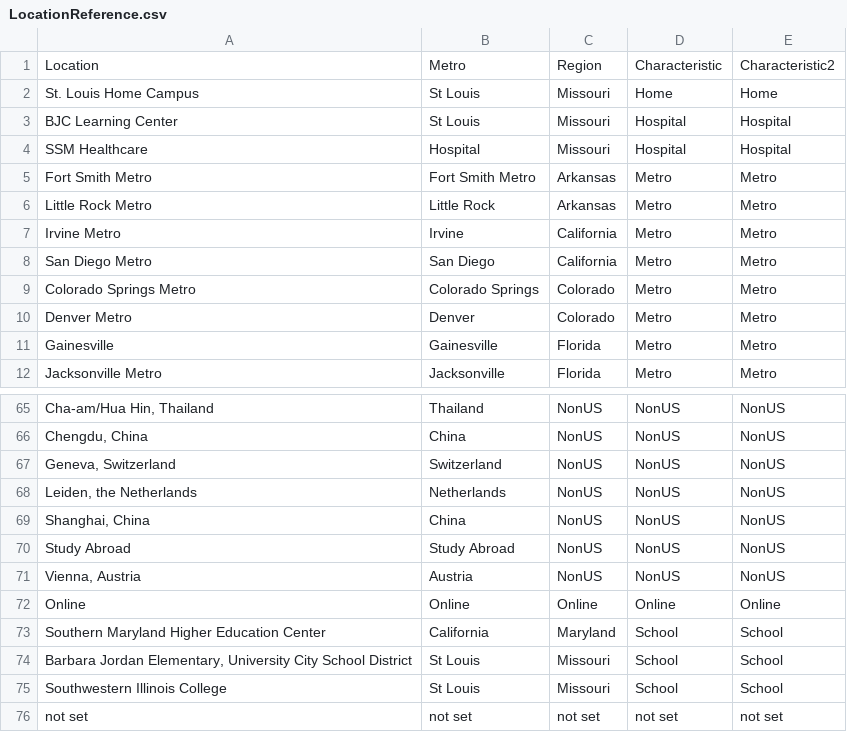
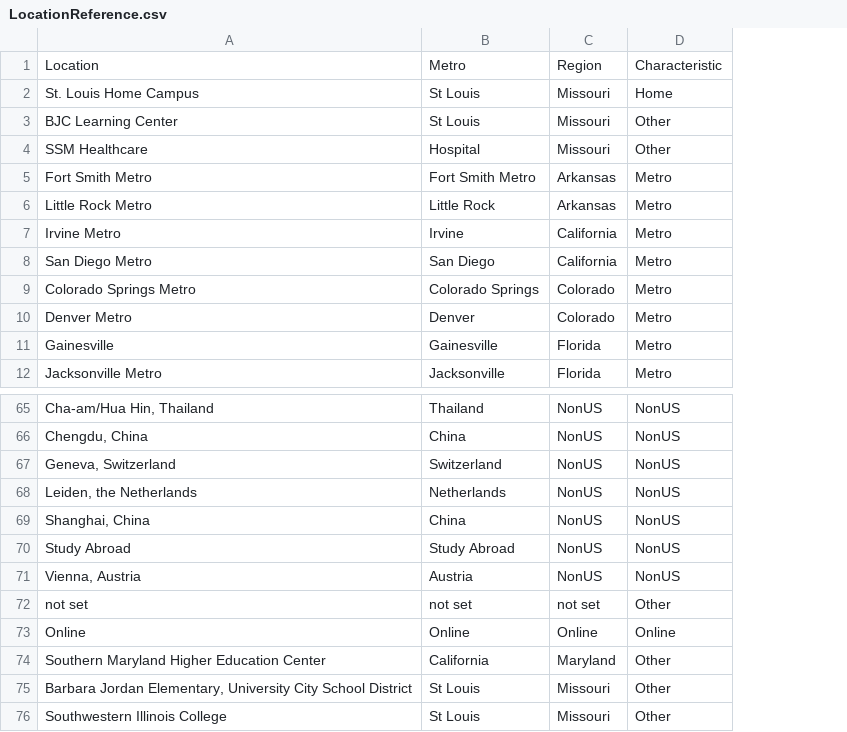
Before and after one commit to mbrandes/Springboard-Capstone, a CSV file: LocationReference.csv, drawn as a sheet; only a part is shown, gaps mark what is left out; removed rows and columns are numbered as before the commit, all else as after; the diff names each change by its address in the sheet, - before the commit and + after, or states it on an @@ line.

```diff
--- a/LocationReference.csv
+++ b/LocationReference.csv
-column E, rows 1-12: Characteristic2 | Home | Hospital | Hospital | Metro | Metro | Metro | Metro | Metro | Metro | Metro | Metro; rows 65-75: NonUS | NonUS | NonUS | NonUS | NonUS | NonUS | NonUS | Online | School | School | School
-D3:D4: Hospital
+D3:D4: Other
+row 72: not set | not set | not set | Other
-D74:D76: School
+D74:D76: Other
-row 76: not set | not set | not set | not set | not set
```
Also changed, not shown: 2 other files.
